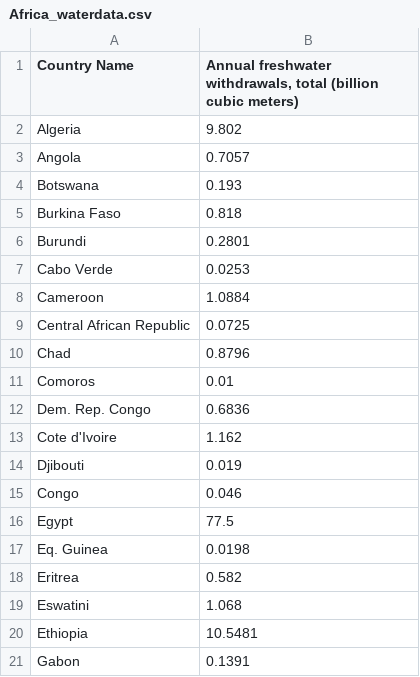
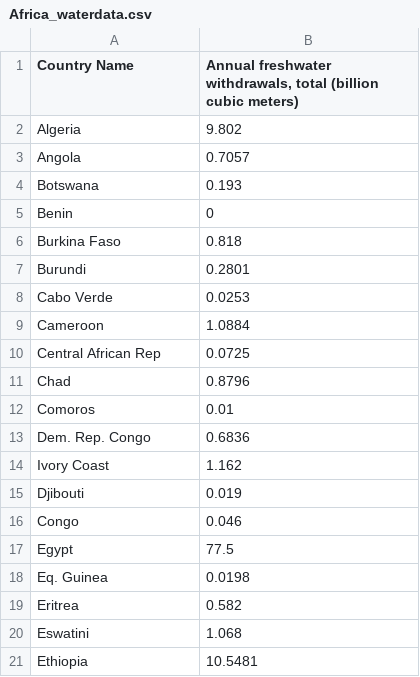
Before and after one commit to felixwoodroffe/felixwoodroffe.github.io, a CSV file: Africa_waterdata.csv, drawn as a sheet; only a part is shown; the shorter side is filled out with more unchanged rows.

Commit message:
Add files via upload

```diff
--- a/Africa_waterdata.csv
+++ b/Africa_waterdata.csv
@@ -4,2 +4,3 @@ Angola,0.7057
 Botswana,0.193
+Benin,0
 Burkina Faso,0.818
@@ -8,3 +9,3 @@ Cabo Verde,0.0253
 Cameroon,1.0884
-Central African Republic,0.0725
+Central African Rep,0.0725
 Chad,0.8796
@@ -12,3 +13,3 @@ Comoros,0.01
 Dem. Rep. Congo,0.6836
-Cote d'Ivoire,1.162
+Ivory Coast,1.162
 Djibouti,0.019
```
